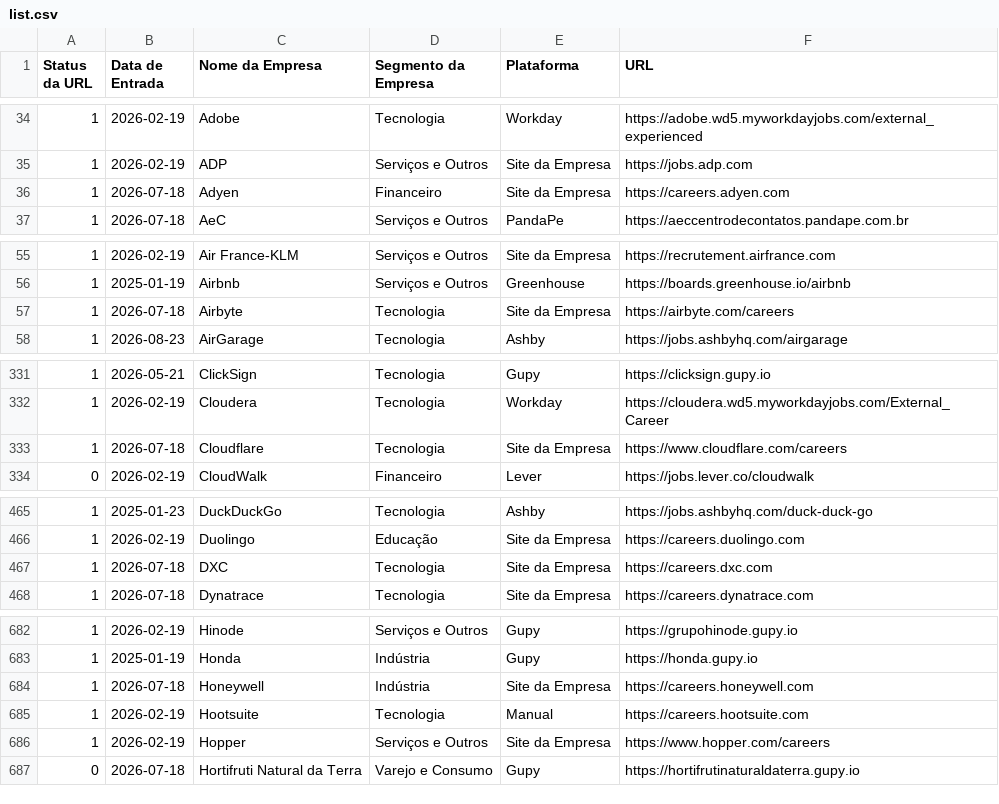
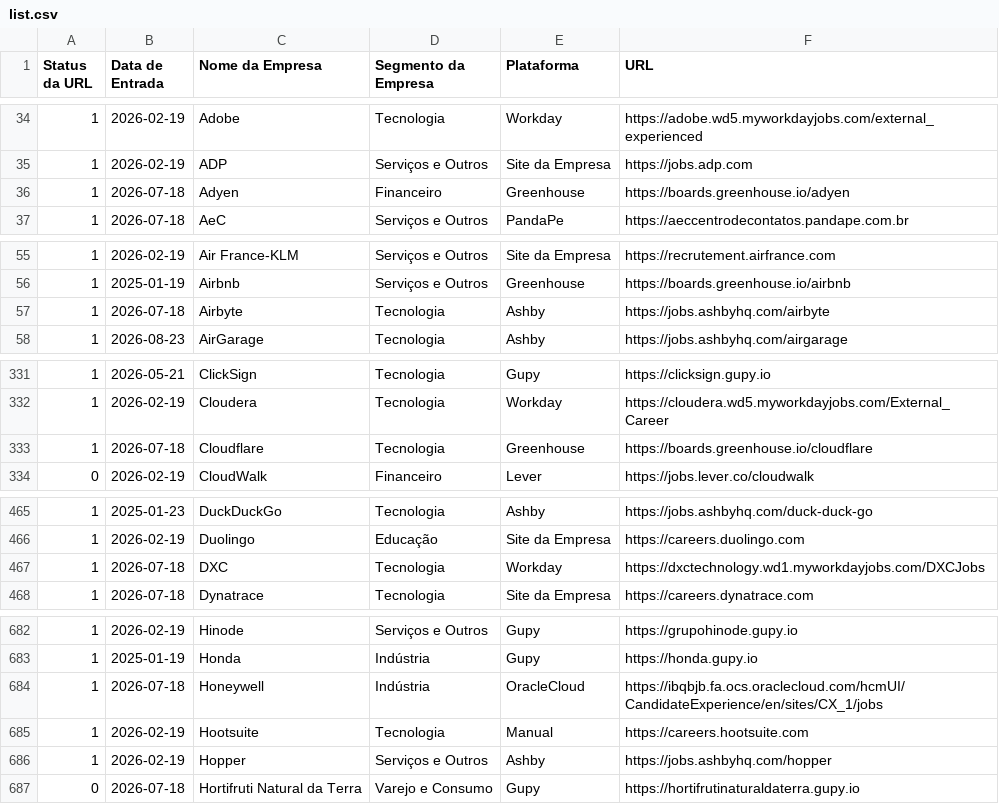
Before and after one commit to eualannascimento/list-work-with-us, a CSV file: src/data/input/list.csv, drawn as a sheet; only a part is shown, gaps mark what is left out; the diff covers the shown part only.

```diff
--- a/src/data/input/list.csv
+++ b/src/data/input/list.csv
@@ -35,3 +35,3 @@ Status da URL,Data de Entrada,Nome da Empresa,Segmento da Empresa,Plataforma,URL
 1,2026-02-19,ADP,Serviços e Outros,Site da Empresa,https://jobs.adp.com
-1,2026-07-18,Adyen,Financeiro,Site da Empresa,https://careers.adyen.com
+1,2026-07-18,Adyen,Financeiro,Greenhouse,https://boards.greenhouse.io/adyen
 1,2026-07-18,AeC,Serviços e Outros,PandaPe,https://aeccentrodecontatos.pandape.com.br
@@ -56,3 +56,3 @@ Status da URL,Data de Entrada,Nome da Empresa,Segmento da Empresa,Plataforma,URL
 1,2025-01-19,Airbnb,Serviços e Outros,Greenhouse,https://boards.greenhouse.io/airbnb
-1,2026-07-18,Airbyte,Tecnologia,Site da Empresa,https://airbyte.com/careers
+1,2026-07-18,Airbyte,Tecnologia,Ashby,https://jobs.ashbyhq.com/airbyte
 1,2026-08-23,AirGarage,Tecnologia,Ashby,https://jobs.ashbyhq.com/airgarage
@@ -332,3 +332,3 @@ Status da URL,Data de Entrada,Nome da Empresa,Segmento da Empresa,Plataforma,URL
 1,2026-02-19,Cloudera,Tecnologia,Workday,https://cloudera.wd5.myworkdayjobs.com/External_Career
-1,2026-07-18,Cloudflare,Tecnologia,Site da Empresa,https://www.cloudflare.com/careers
+1,2026-07-18,Cloudflare,Tecnologia,Greenhouse,https://boards.greenhouse.io/cloudflare
 0,2026-02-19,CloudWalk,Financeiro,Lever,https://jobs.lever.co/cloudwalk
@@ -466,3 +466,3 @@ Status da URL,Data de Entrada,Nome da Empresa,Segmento da Empresa,Plataforma,URL
 1,2026-02-19,Duolingo,Educação,Site da Empresa,https://careers.duolingo.com
-1,2026-07-18,DXC,Tecnologia,Site da Empresa,https://careers.dxc.com
+1,2026-07-18,DXC,Tecnologia,Workday,https://dxctechnology.wd1.myworkdayjobs.com/DXCJobs
 1,2026-07-18,Dynatrace,Tecnologia,Site da Empresa,https://careers.dynatrace.com
@@ -683,5 +683,5 @@ Status da URL,Data de Entrada,Nome da Empresa,Segmento da Empresa,Plataforma,URL
 1,2025-01-19,Honda,Indústria,Gupy,https://honda.gupy.io
-1,2026-07-18,Honeywell,Indústria,Site da Empresa,https://careers.honeywell.com
+1,2026-07-18,Honeywell,Indústria,OracleCloud,https://ibqbjb.fa.ocs.oraclecloud.com/hcmUI/CandidateExperience/en/sites/CX_1/jobs
 1,2026-02-19,Hootsuite,Tecnologia,Manual,https://careers.hootsuite.com
-1,2026-02-19,Hopper,Serviços e Outros,Site da Empresa,https://www.hopper.com/careers
+1,2026-02-19,Hopper,Serviços e Outros,Ashby,https://jobs.ashbyhq.com/hopper
 0,2026-07-18,Hortifruti Natural da Terra,Varejo e Consumo,Gupy,https://hortifrutinaturaldaterra.gupy.io
```
Also changed, not shown: 6 edited cells elsewhere in this file.
